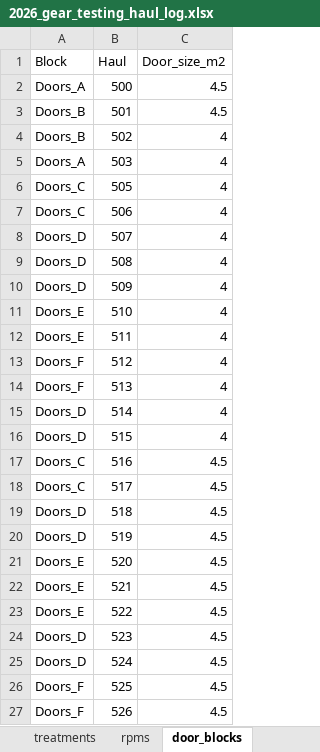
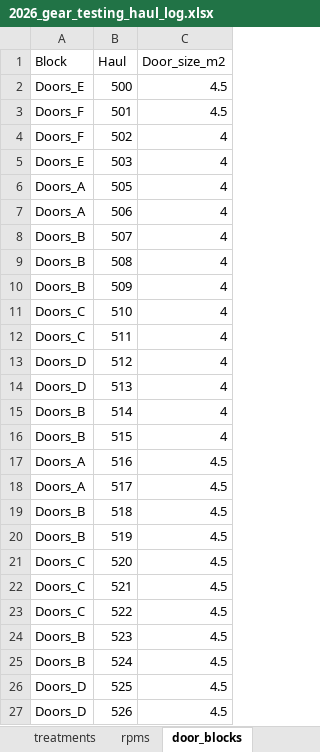
Before and after one commit to afsc-gap-products/trawlmetrics, an Excel workbook: analysis/gear_testing_2026/data/2026_gear_testing_haul_log.xlsx, sheet door_blocks, drawn as a sheet; values as stored, in another font and other column widths than the file's, no borders; the diff names each change by its address in the sheet, - before the commit and + after, or states it on an @@ line.

```diff
--- a/analysis/gear_testing_2026/data/2026_gear_testing_haul_log.xlsx (sheet door_blocks)
+++ b/analysis/gear_testing_2026/data/2026_gear_testing_haul_log.xlsx (sheet door_blocks)
-A2 (Block): Doors_A
+A2 (Block): Doors_E
-A3:A4 (Block): Doors_B
+A3:A4 (Block): Doors_F
-A5 (Block): Doors_A
+A5 (Block): Doors_E
-A6:A7 (Block): Doors_C
+A6:A7 (Block): Doors_A
-A8:A10 (Block): Doors_D
+A8:A10 (Block): Doors_B
-A11:A12 (Block): Doors_E
+A11:A12 (Block): Doors_C
-A13:A14 (Block): Doors_F
+A13:A14 (Block): Doors_D
-A15:A16 (Block): Doors_D
+A15:A16 (Block): Doors_B
-A17:A18 (Block): Doors_C
+A17:A18 (Block): Doors_A
-A19:A20 (Block): Doors_D
+A19:A20 (Block): Doors_B
-A21:A23 (Block): Doors_E
+A21:A23 (Block): Doors_C
-A24:A25 (Block): Doors_D
+A24:A25 (Block): Doors_B
-A26:A27 (Block): Doors_F
+A26:A27 (Block): Doors_D
```
Also changed, not shown: sheet bridle_blocks, sheet treatments, other sheet tabs, 11 other files.
